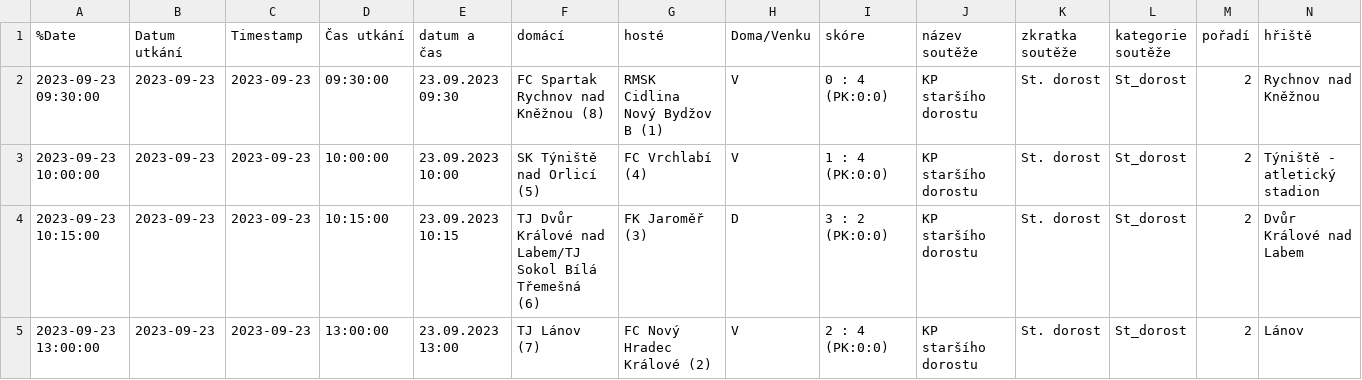
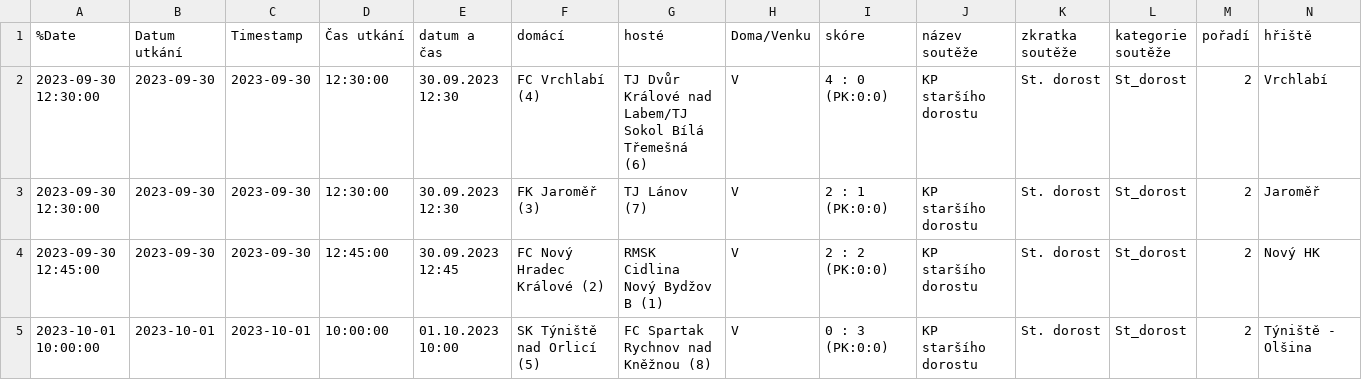
Before and after one commit to MustafaHadzi/bt_matches, a CSV file: utkani_St_dorost.csv, drawn as a sheet; only a part is shown; removed rows and columns are numbered as before the commit, all else as after; rows hold the shown columns only; the diff names each change by its address in the sheet, - before the commit and + after, or states it on an @@ line.

Commit message:
Committing file utkani_St_dorost.csv

```diff
--- a/utkani_St_dorost.csv
+++ b/utkani_St_dorost.csv
-A2 (%Date): 2023-09-23 09:30:00
+A2 (%Date): 2023-09-30 12:30:00
-B2:B3 (Datum utkání): 2023-09-23
+B2:B3 (Datum utkání): 2023-09-30
-C2:C3 (Timestamp): 2023-09-23
+C2:C3 (Timestamp): 2023-09-30
-D2 (Čas utkání): 09:30:00
+D2 (Čas utkání): 12:30:00
-E2 (datum a čas): 23.09.2023 09:30
+E2 (datum a čas): 30.09.2023 12:30
-F2 (domácí): FC Spartak Rychnov nad Kněžnou (8)
+F2 (domácí): FC Vrchlabí (4)
-G2 (hosté): RMSK Cidlina Nový Bydžov B (1)
+G2 (hosté): TJ Dvůr Králové nad Labem/TJ Sokol Bílá Třemešná (6)
-I2 (skóre): 0 : 4 (PK:0:0)
+I2 (skóre): 4 : 0 (PK:0:0)
-N2 (hřiště): Rychnov nad Kněžnou
+N2 (hřiště): Vrchlabí
-A3 (%Date): 2023-09-23 10:00:00
+A3 (%Date): 2023-09-30 12:30:00
-D3 (Čas utkání): 10:00:00
+D3 (Čas utkání): 12:30:00
-E3 (datum a čas): 23.09.2023 10:00
+E3 (datum a čas): 30.09.2023 12:30
-F3 (domácí): SK Týniště nad Orlicí (5)
+F3 (domácí): FK Jaroměř (3)
-G3 (hosté): FC Vrchlabí (4)
+G3 (hosté): TJ Lánov (7)
-I3 (skóre): 1 : 4 (PK:0:0)
+I3 (skóre): 2 : 1 (PK:0:0)
-N3 (hřiště): Týniště - atletický stadion
+N3 (hřiště): Jaroměř
-row 4: 2023-09-23 10:15:00 | 2023-09-23 | 2023-09-23 | 10:15:00 | 23.09.2023 10:15 | TJ Dvůr Králové nad Labem/TJ Sokol Bílá Třemešná (6) | FK Jaroměř (3) | D | 3 : 2 (PK:0:0) | KP staršího dorostu | St. dorost | St_dorost | 2 | Dvůr Králové nad Labem
-A4 (%Date): 2023-09-23 13:00:00
+A4 (%Date): 2023-09-30 12:45:00
-B4 (Datum utkání): 2023-09-23
+B4 (Datum utkání): 2023-09-30
-C4 (Timestamp): 2023-09-23
+C4 (Timestamp): 2023-09-30
-D4 (Čas utkání): 13:00:00
+D4 (Čas utkání): 12:45:00
-E4 (datum a čas): 23.09.2023 13:00
+E4 (datum a čas): 30.09.2023 12:45
-F4 (domácí): TJ Lánov (7)
+F4 (domácí): FC Nový Hradec Králové (2)
-G4 (hosté): FC Nový Hradec Králové (2)
+G4 (hosté): RMSK Cidlina Nový Bydžov B (1)
-I4 (skóre): 2 : 4 (PK:0:0)
+I4 (skóre): 2 : 2 (PK:0:0)
-N4 (hřiště): Lánov
+N4 (hřiště): Nový HK
+row 5: 2023-10-01 10:00:00 | 2023-10-01 | 2023-10-01 | 10:00:00 | 01.10.2023 10:00 | SK Týniště nad Orlicí (5) | FC Spartak Rychnov nad Kněžnou (8) | V | 0 : 3 (PK:0:0) | KP staršího dorostu | St. dorost | St_dorost | 2 | Týniště - Olšina
```
